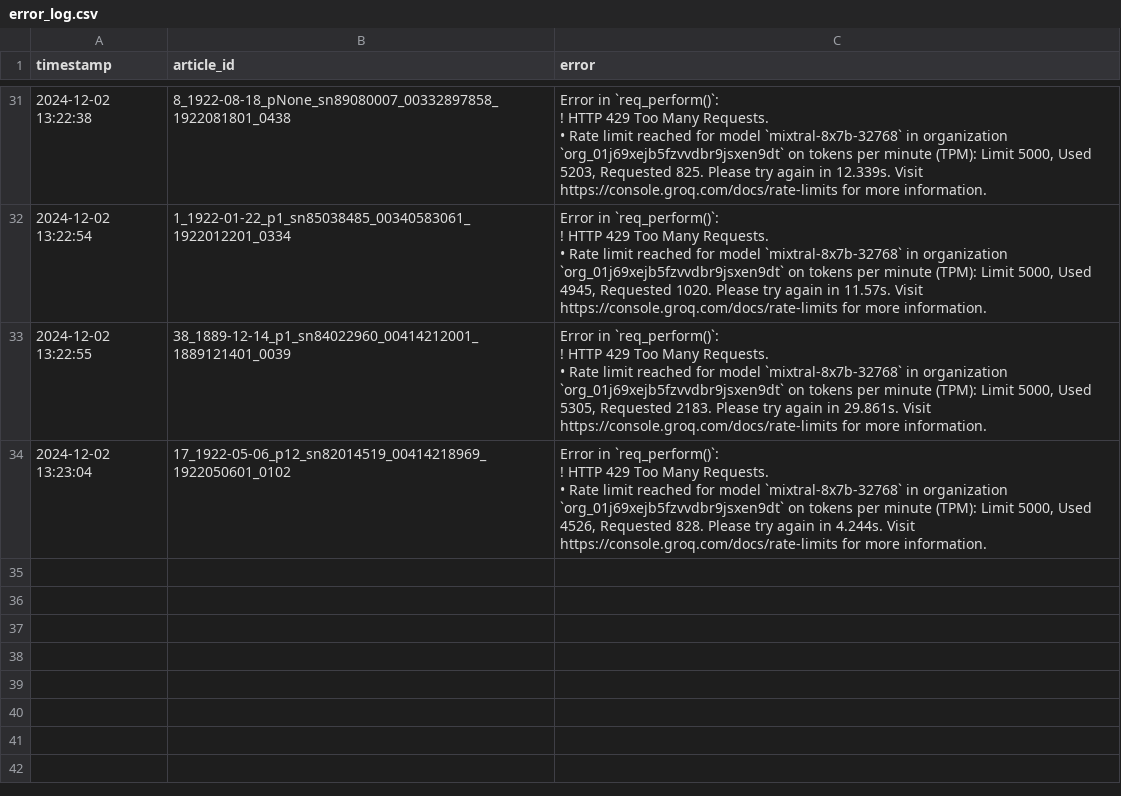
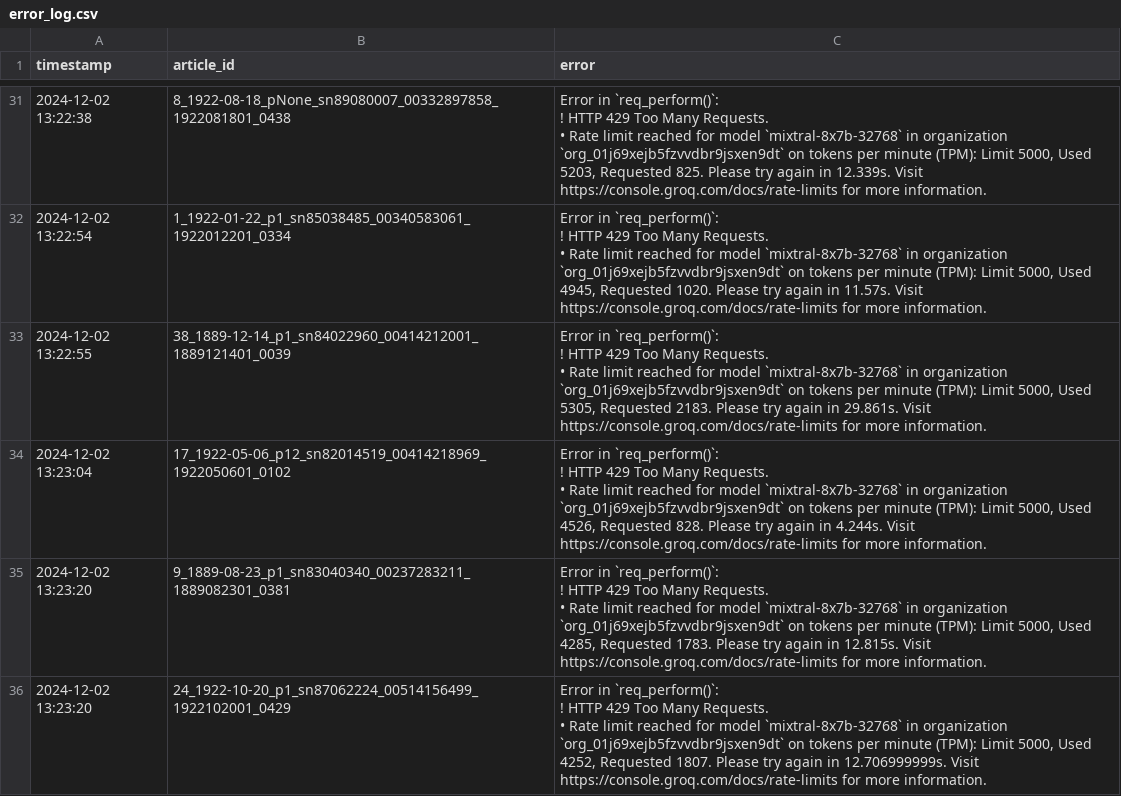
Before and after one commit to smussenden/CompText_Jour_smussenden, a CSV file: final_project/llm_responses/groq/mixtral-8x7b-32768/error_log.csv, drawn as a sheet; only a part is shown, gaps mark what is left out; ↵ is a line break in a cell; the diff names each change by its address in the sheet, - before the commit and + after, or states it on an @@ line.

```diff
--- a/final_project/llm_responses/groq/mixtral-8x7b-32768/error_log.csv
+++ b/final_project/llm_responses/groq/mixtral-8x7b-32768/error_log.csv
+row 35: 2024-12-02 13:23:20 | 9_1889-08-23_p1_sn83040340_00237283211_1889082301_0381 | Error in `req_perform()`: ↵ ! HTTP 429 Too Many Requests. ↵ • Rate limit reached for model `mixtral-8x7b-32768` in organization `org_01j69xejb5fzvvdbr9jsxen9dt` on tokens per minute (TPM): Limit 5000, Used 4285, Requested 1783. Please try again in 12.815s. Visit https://console.groq.com/docs/rate-limits for more information.
+row 36: 2024-12-02 13:23:20 | 24_1922-10-20_p1_sn87062224_00514156499_1922102001_0429 | Error in `req_perform()`: ↵ ! HTTP 429 Too Many Requests. ↵ • Rate limit reached for model `mixtral-8x7b-32768` in organization `org_01j69xejb5fzvvdbr9jsxen9dt` on tokens per minute (TPM): Limit 5000, Used 4252, Requested 1807. Please try again in 12.706999999s. Visit https://console.groq.com/docs/rate-limits for more information.
```
Also changed, not shown: final_project/llm_responses/groq/gemma2-9b-it/error_log.csv, 15 other files.
